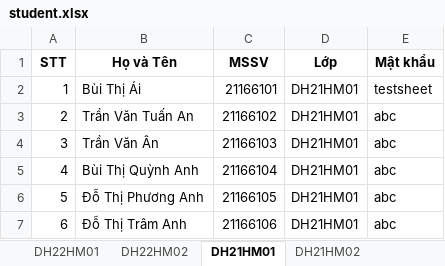
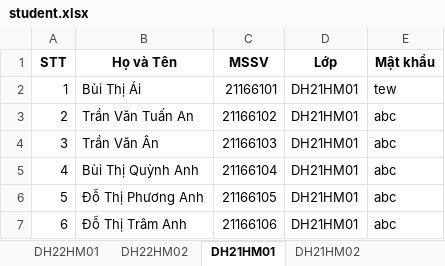
Before and after one commit to PhTh1789/Tieu_luan, an Excel workbook: account/student.xlsx, sheet DH21HM01, drawn as a sheet; only a part is shown; values as stored, in another font and other column widths than the file's, no borders; the diff names each change by its address in the sheet, - before the commit and + after, or states it on an @@ line.

```diff
--- a/account/student.xlsx (sheet DH21HM01)
+++ b/account/student.xlsx (sheet DH21HM01)
-E2 (Mật khẩu): testsheet
+E2 (Mật khẩu): tew
```
Also changed, not shown: account/lecturer.xlsx, 4 other files.
